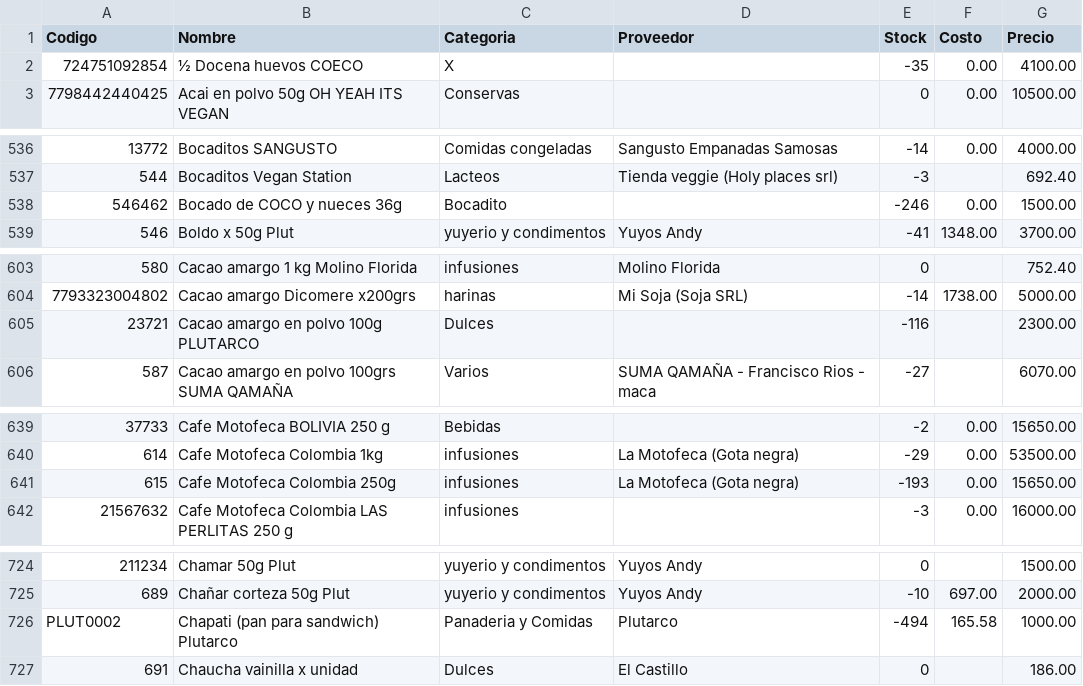
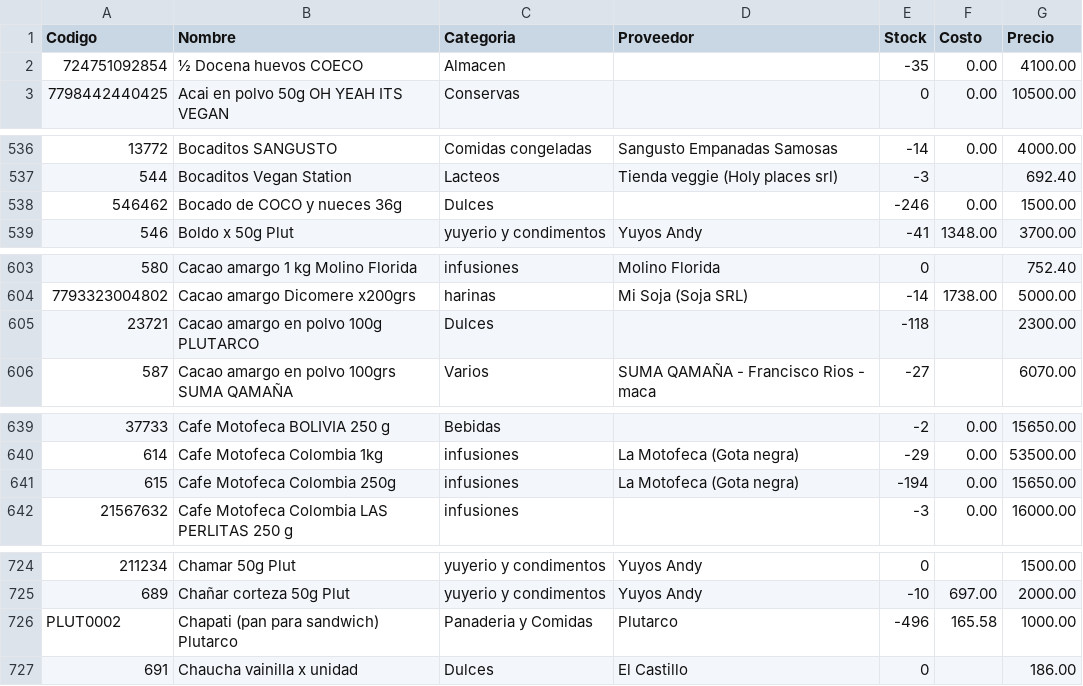
Before and after one commit to ppaipi/plutarco.github.io, a CSV file: Productos.csv, drawn as a sheet; only a part is shown, gaps mark what is left out; the diff covers the shown part only; the diff names each change by its address in the sheet, - before the commit and + after, or states it on an @@ line.

```diff
--- a/Productos.csv
+++ b/Productos.csv
-C2 (Categoria): X
+C2 (Categoria): Almacen
-C538 (Categoria): Bocadito
+C538 (Categoria): Dulces
-E605 (Stock): -116
+E605 (Stock): -118
-E641 (Stock): -193
+E641 (Stock): -194
-E726 (Stock): -494
+E726 (Stock): -496
```
Also changed, not shown: 3 added rows, 3 removed rows and 21 edited cells elsewhere in this file, 1 other file.
